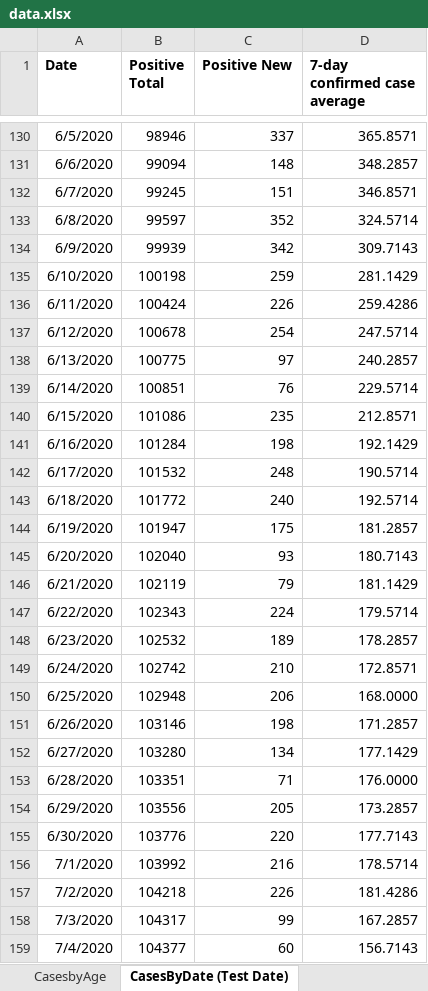
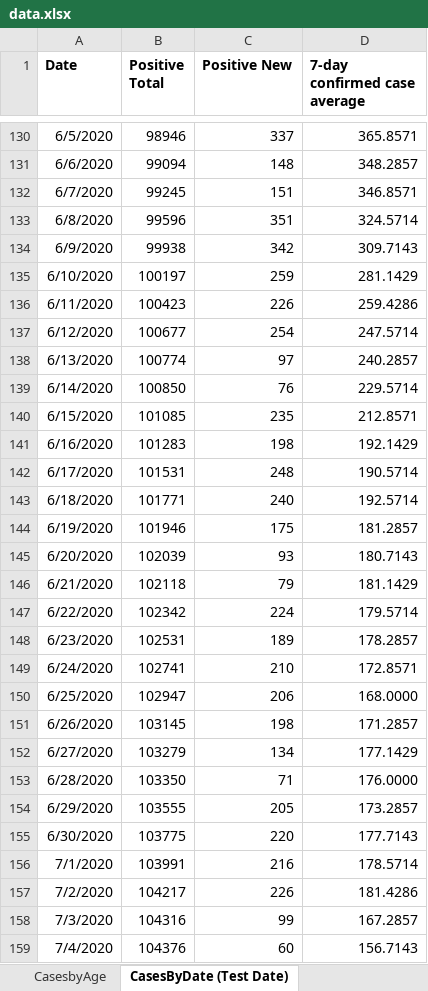
Before and after one commit to kerskine/kerskine.github.io, an Excel workbook: data.xlsx, sheet CasesByDate (Test Date), drawn as a sheet; only a part is shown, gaps mark what is left out; values as stored, in another font and other column widths than the file's, no borders; the diff covers the shown part only; the diff names each change by its address in the sheet, - before the commit and + after, or states it on an @@ line.

```diff
--- a/data.xlsx (sheet CasesByDate (Test Date))
+++ b/data.xlsx (sheet CasesByDate (Test Date))
-B133 (Positive Total): 99597
+B133 (Positive Total): 99596
-C133 (Positive New): 352
+C133 (Positive New): 351
-B134 (Positive Total): 99939
+B134 (Positive Total): 99938
-B135 (Positive Total): 100198
+B135 (Positive Total): 100197
-B136 (Positive Total): 100424
+B136 (Positive Total): 100423
-B137 (Positive Total): 100678
+B137 (Positive Total): 100677
-B138 (Positive Total): 100775
+B138 (Positive Total): 100774
-B139 (Positive Total): 100851
+B139 (Positive Total): 100850
-B140 (Positive Total): 101086
+B140 (Positive Total): 101085
-B141 (Positive Total): 101284
+B141 (Positive Total): 101283
-B142 (Positive Total): 101532
+B142 (Positive Total): 101531
-B143 (Positive Total): 101772
+B143 (Positive Total): 101771
-B144 (Positive Total): 101947
+B144 (Positive Total): 101946
-B145 (Positive Total): 102040
+B145 (Positive Total): 102039
-B146 (Positive Total): 102119
+B146 (Positive Total): 102118
-B147 (Positive Total): 102343
+B147 (Positive Total): 102342
-B148 (Positive Total): 102532
+B148 (Positive Total): 102531
-B149 (Positive Total): 102742
+B149 (Positive Total): 102741
-B150 (Positive Total): 102948
+B150 (Positive Total): 102947
-B151 (Positive Total): 103146
+B151 (Positive Total): 103145
-B152 (Positive Total): 103280
+B152 (Positive Total): 103279
-B153 (Positive Total): 103351
+B153 (Positive Total): 103350
-B154 (Positive Total): 103556
+B154 (Positive Total): 103555
-B155 (Positive Total): 103776
+B155 (Positive Total): 103775
-B156 (Positive Total): 103992
+B156 (Positive Total): 103991
-B157 (Positive Total): 104218
+B157 (Positive Total): 104217
-B158 (Positive Total): 104317
+B158 (Positive Total): 104316
-B159 (Positive Total): 104377
+B159 (Positive Total): 104376
```
Also changed, not shown: 4 added rows and 285 edited cells elsewhere in this sheet, sheet TestingByDate (Test Date), sheet County_Daily, sheet HospBedAvailable-Regional, sheet HospBed-Hospital COVID Census, sheet DateofDeath, sheet Hospitalization from Hospitals, 4 more sheets, 6 other files.
